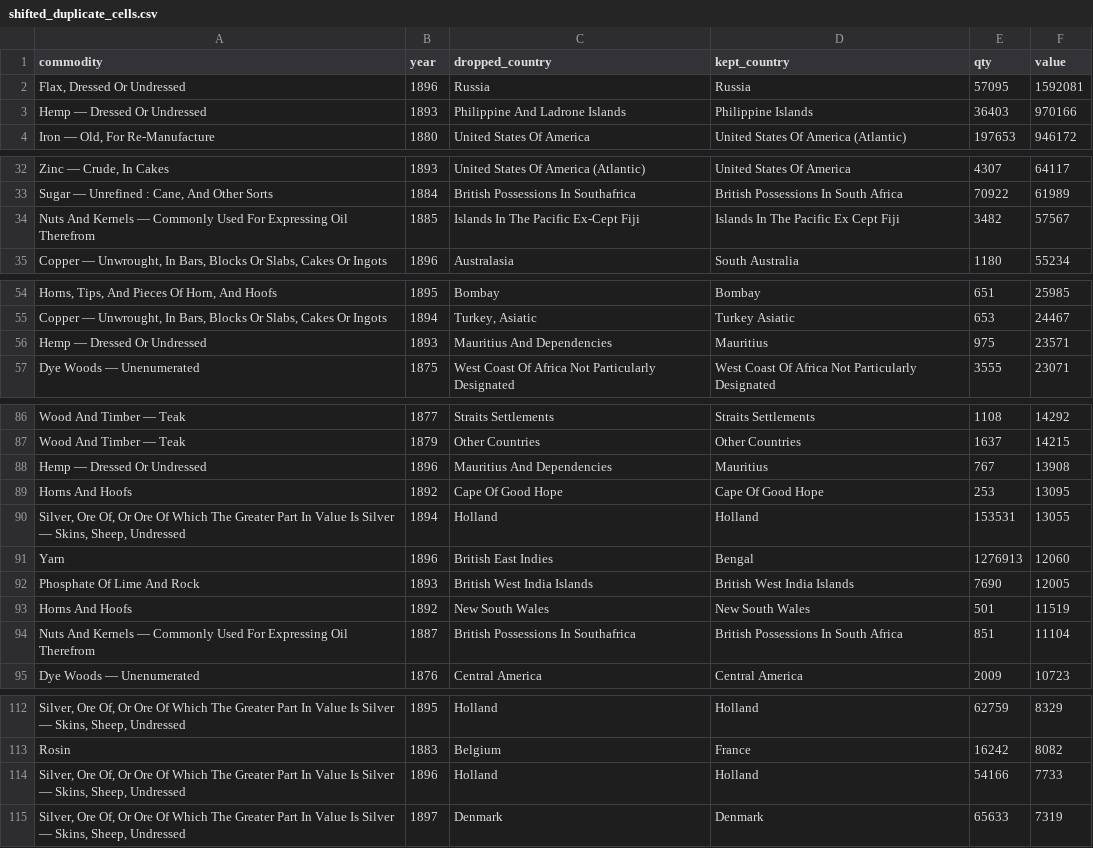
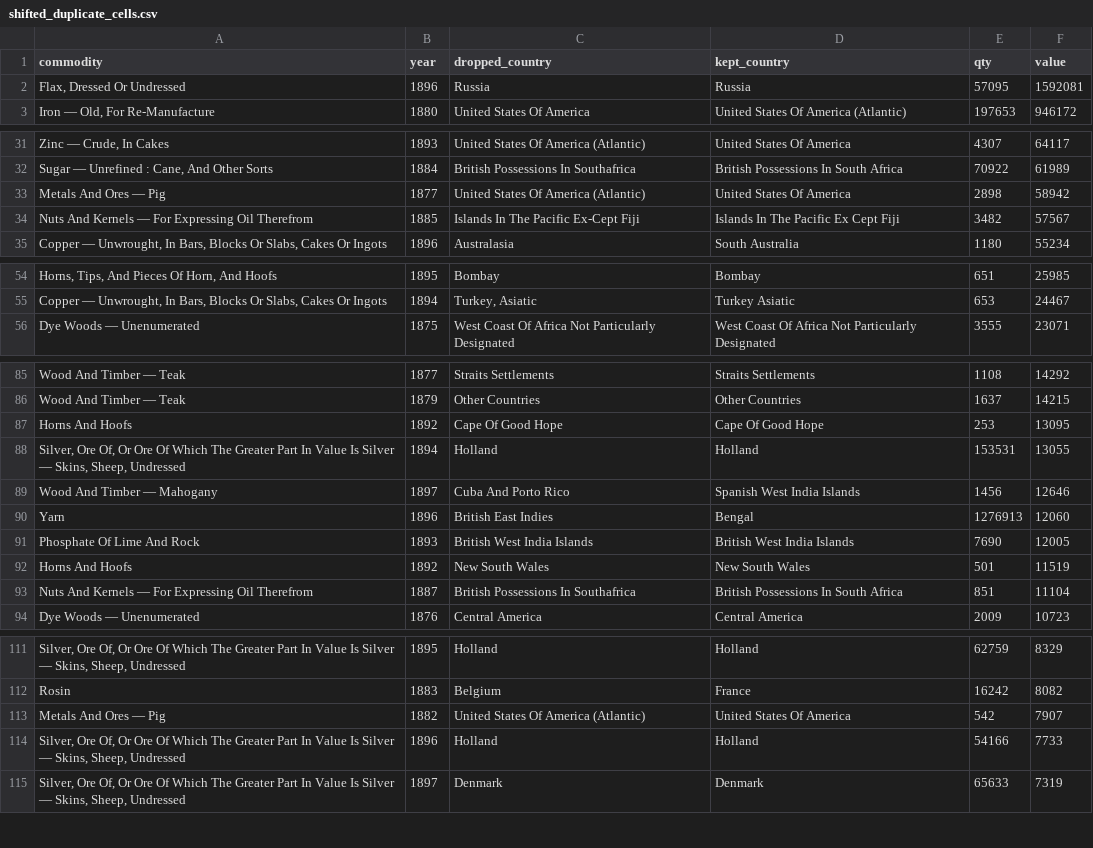
Before and after one commit to jburnford/uk-trade-db, a CSV file: reports/shifted_duplicate_cells.csv, drawn as a sheet; only a part is shown, gaps mark what is left out; removed rows and columns are numbered as before the commit, all else as after; the diff covers the shown part only; the diff names each change by its address in the sheet, - before the commit and + after, or states it on an @@ line.

```diff
--- a/reports/shifted_duplicate_cells.csv
+++ b/reports/shifted_duplicate_cells.csv
-row 3: Hemp — Dressed Or Undressed | 1893 | Philippine And Ladrone Islands | Philippine Islands | 36403 | 970166
+row 33: Metals And Ores — Pig | 1877 | United States Of America (Atlantic) | United States Of America | 2898 | 58942
-A34 (commodity): …Kernels — Commonly Used For Expressing…
+A34 (commodity): …Kernels — For Expressing…
-row 56: Hemp — Dressed Or Undressed | 1893 | Mauritius And Dependencies | Mauritius | 975 | 23571
-row 88: Hemp — Dressed Or Undressed | 1896 | Mauritius And Dependencies | Mauritius | 767 | 13908
+row 89: Wood And Timber — Mahogany | 1897 | Cuba And Porto Rico | Spanish West India Islands | 1456 | 12646
-A93 (commodity): …Kernels — Commonly Used For Expressing…
+A93 (commodity): …Kernels — For Expressing…
+row 113: Metals And Ores — Pig | 1882 | United States Of America (Atlantic) | United States Of America | 542 | 7907
```
Also changed, not shown: 2 removed rows and 3 edited cells elsewhere in this file, reports/era_wording_folds.csv, reports/fuzzy_merges.csv, 5 other files.
